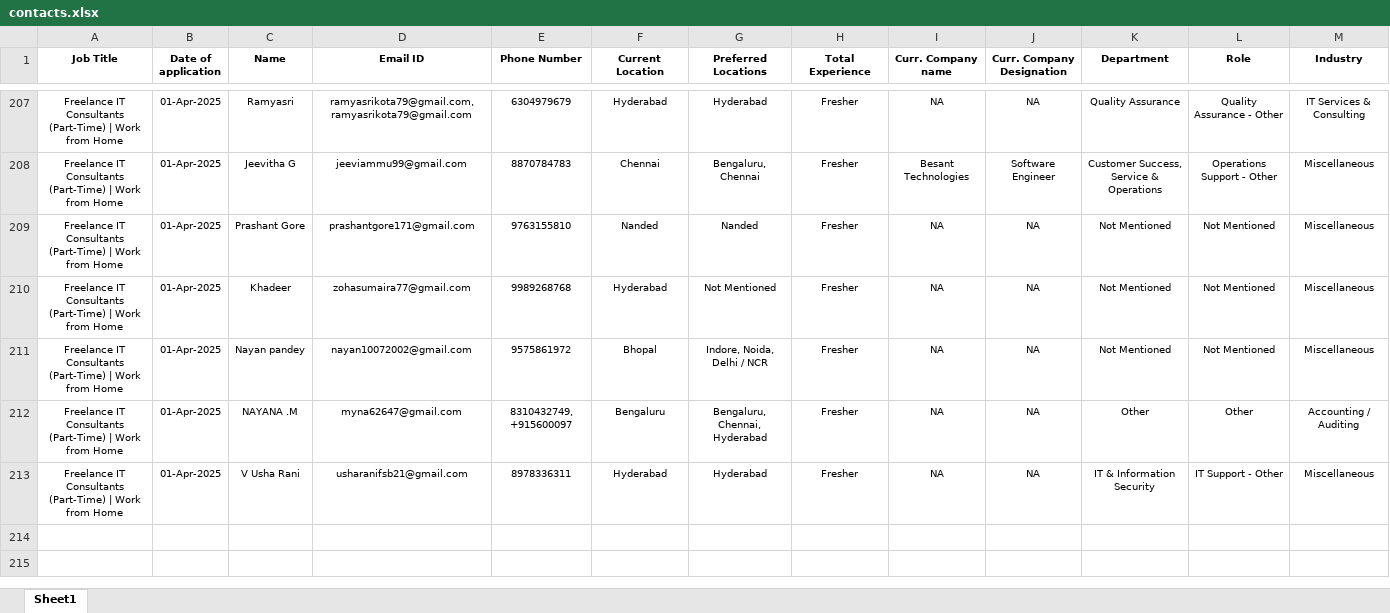
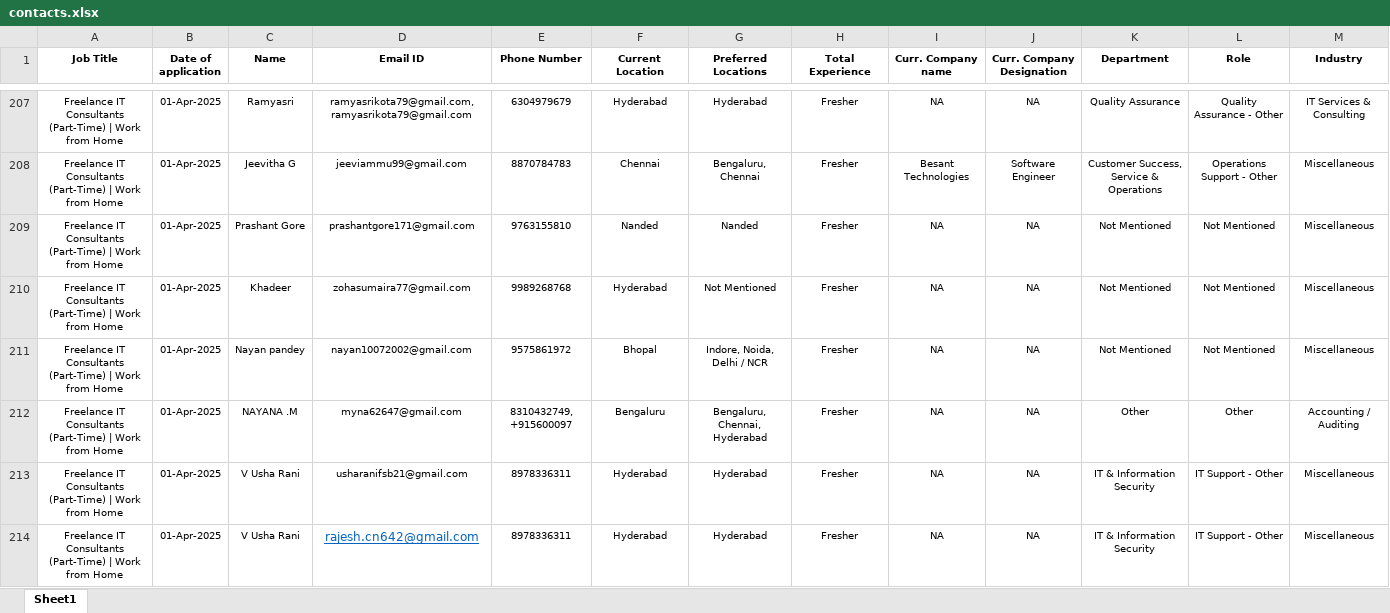
Before and after one commit to tekgrads/images, an Excel workbook: tekgrads/contacts.xlsx, sheet Sheet1, drawn as a sheet; only a part is shown, gaps mark what is left out; values as stored, in another font and other column widths than the file's, no borders; rows hold the shown columns only; the diff names each change by its address in the sheet, - before the commit and + after, or states it on an @@ line.

```diff
--- a/tekgrads/contacts.xlsx (sheet Sheet1)
+++ b/tekgrads/contacts.xlsx (sheet Sheet1)
+row 214: Freelance IT Consultants (Part-Time) | Work from Home | 01-Apr-2025 | V Usha Rani | rajesh.cn642@gmail.com | 8978336311 | Hyderabad | Hyderabad | Fresher | NA | NA | IT & Information Security | IT Support - Other | Miscellaneous
```
Also changed, not shown: tekgrads/contacts_2.xlsx, 8 other files.
